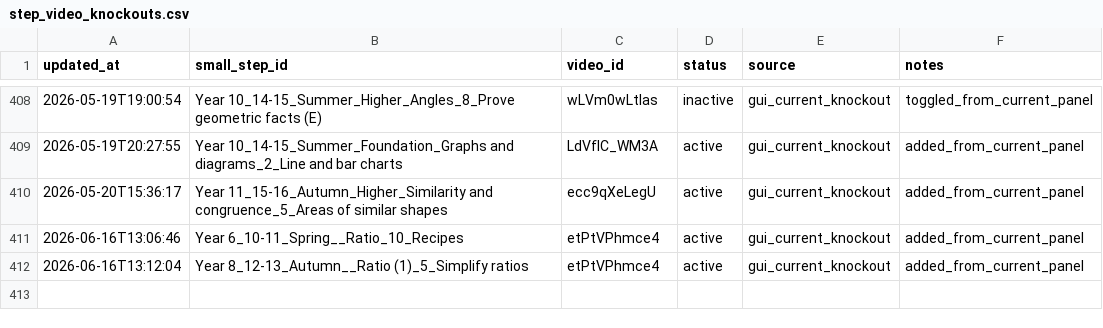
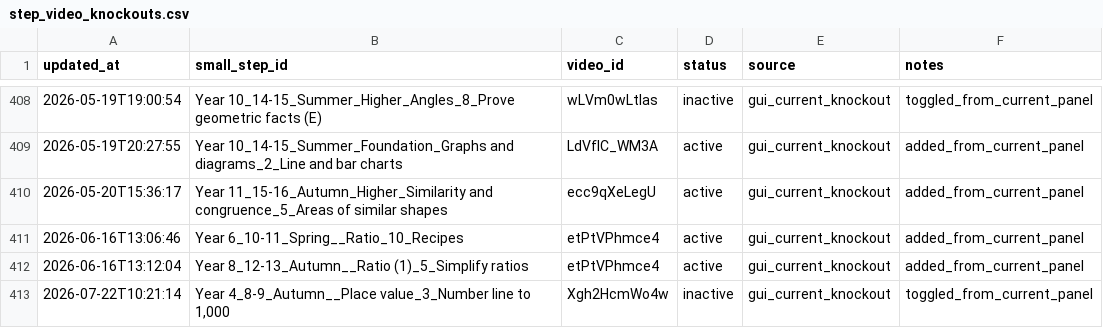
Before and after one commit to johnbrown-png/flipper-lite, a CSV file: qa/step_video_knockouts.csv, drawn as a sheet; only a part is shown, gaps mark what is left out; the diff names each change by its address in the sheet, - before the commit and + after, or states it on an @@ line.

```diff
--- a/qa/step_video_knockouts.csv
+++ b/qa/step_video_knockouts.csv
+row 413: 2026-07-22T10:21:14 | Year 4_8-9_Autumn__Place value_3_Number line to 1,000 | Xgh2HcmWo4w | inactive | gui_current_knockout | toggled_from_current_panel
```
Also changed, not shown: qa/manual_precomputed_overrides.csv, 4 other files.
